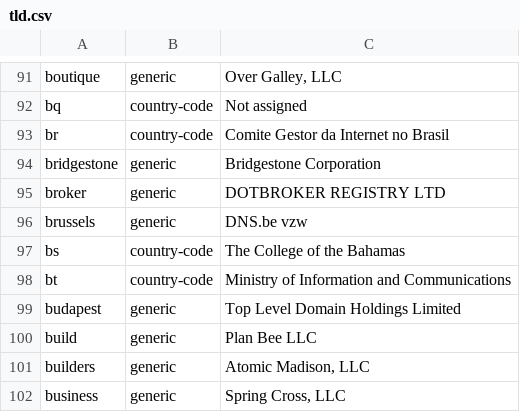
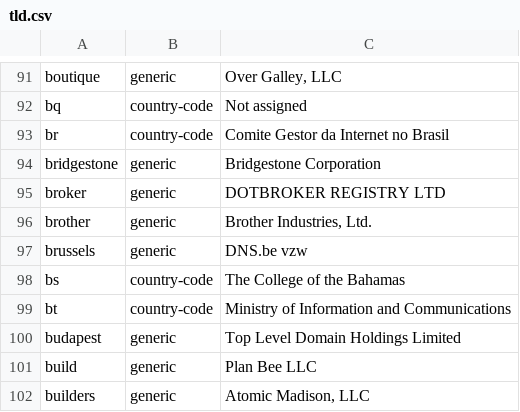
Before and after one commit to nojimage/tld-crawler, a CSV file: data/tld.csv, drawn as a sheet; only a part is shown, gaps mark what is left out; the shorter side is filled out with more unchanged rows.

```diff
--- a/data/tld.csv
+++ b/data/tld.csv
@@ -100,2 +100,3 @@ bridgestone,generic,"Bridgestone Corporation"
 broker,generic,"DOTBROKER REGISTRY LTD"
+brother,generic,"Brother Industries, Ltd."
 brussels,generic,"DNS.be vzw"
```
Also changed, not shown: 3 other files.
